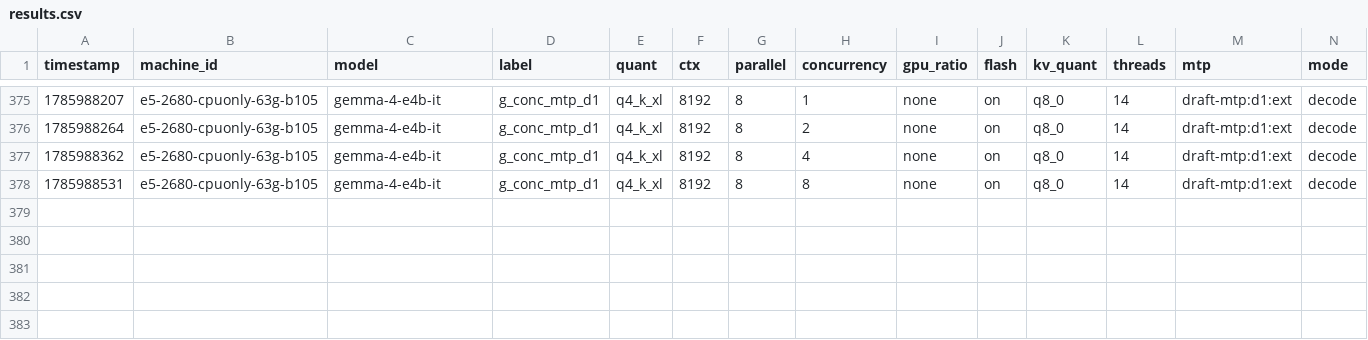
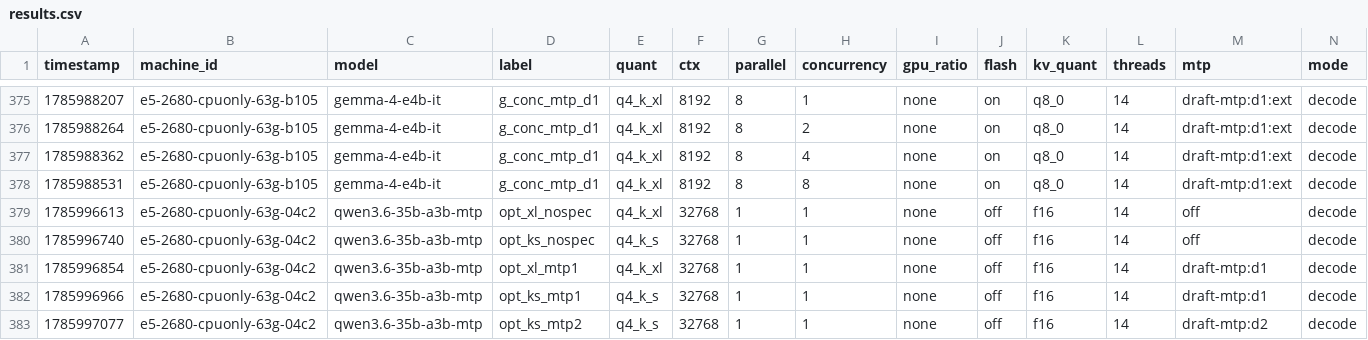
Before and after one commit to joshhildebrand/llm-bench, a CSV file: results/results.csv, drawn as a sheet; only a part is shown, gaps mark what is left out; rows hold the shown columns only; the diff names each change by its address in the sheet, - before the commit and + after, or states it on an @@ line.

```diff
--- a/results/results.csv
+++ b/results/results.csv
+row 379: 1785996613 | e5-2680-cpuonly-63g-04c2 | qwen3.6-35b-a3b-mtp | opt_xl_nospec | q4_k_xl | 32768 | 1 | 1 | none | off | f16 | 14 | off | decode
+row 380: 1785996740 | e5-2680-cpuonly-63g-04c2 | qwen3.6-35b-a3b-mtp | opt_ks_nospec | q4_k_s | 32768 | 1 | 1 | none | off | f16 | 14 | off | decode
+row 381: 1785996854 | e5-2680-cpuonly-63g-04c2 | qwen3.6-35b-a3b-mtp | opt_xl_mtp1 | q4_k_xl | 32768 | 1 | 1 | none | off | f16 | 14 | draft-mtp:d1 | decode
+row 382: 1785996966 | e5-2680-cpuonly-63g-04c2 | qwen3.6-35b-a3b-mtp | opt_ks_mtp1 | q4_k_s | 32768 | 1 | 1 | none | off | f16 | 14 | draft-mtp:d1 | decode
+row 383: 1785997077 | e5-2680-cpuonly-63g-04c2 | qwen3.6-35b-a3b-mtp | opt_ks_mtp2 | q4_k_s | 32768 | 1 | 1 | none | off | f16 | 14 | draft-mtp:d2 | decode
```
Also changed, not shown: 2 other files.
